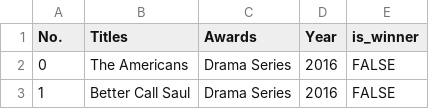
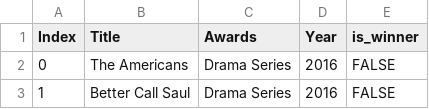
Before and after one commit to stephenbretscher/Full_Stack_Analysis_of_TV_Viewing_Habits, a CSV file: CSVs/emmys_mega.csv, drawn as a sheet; only a part is shown.

```diff
--- a/CSVs/emmys_mega.csv
+++ b/CSVs/emmys_mega.csv
@@ -1,2 +1,2 @@
-No.,Titles,Awards,Year,is_winner
+Index,Title,Awards,Year,is_winner
 0,The Americans,Drama Series,2016,FALSE
```
Also changed, not shown: 2 other files.
